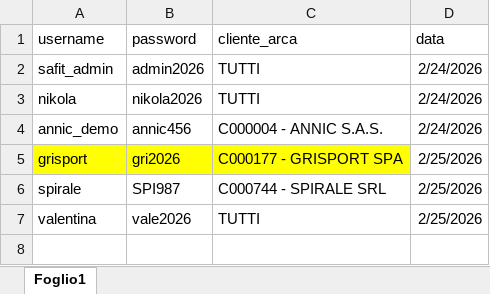
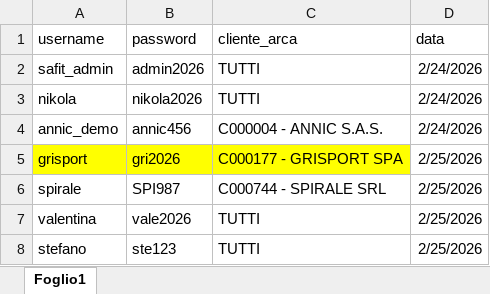
Before and after one commit to denis-safit/SAFiT, an Excel workbook: utenti.xlsx, sheet Foglio1, drawn as a sheet; values as stored, in another font and other column widths than the file's, no borders; the diff names each change by its address in the sheet, - before the commit and + after, or states it on an @@ line.

```diff
--- a/utenti.xlsx (sheet Foglio1)
+++ b/utenti.xlsx (sheet Foglio1)
+row 8: stefano | ste123 | TUTTI | 2/25/2026
```
Also changed, not shown: Avanzamento_access.xlsx, 1 other file.
